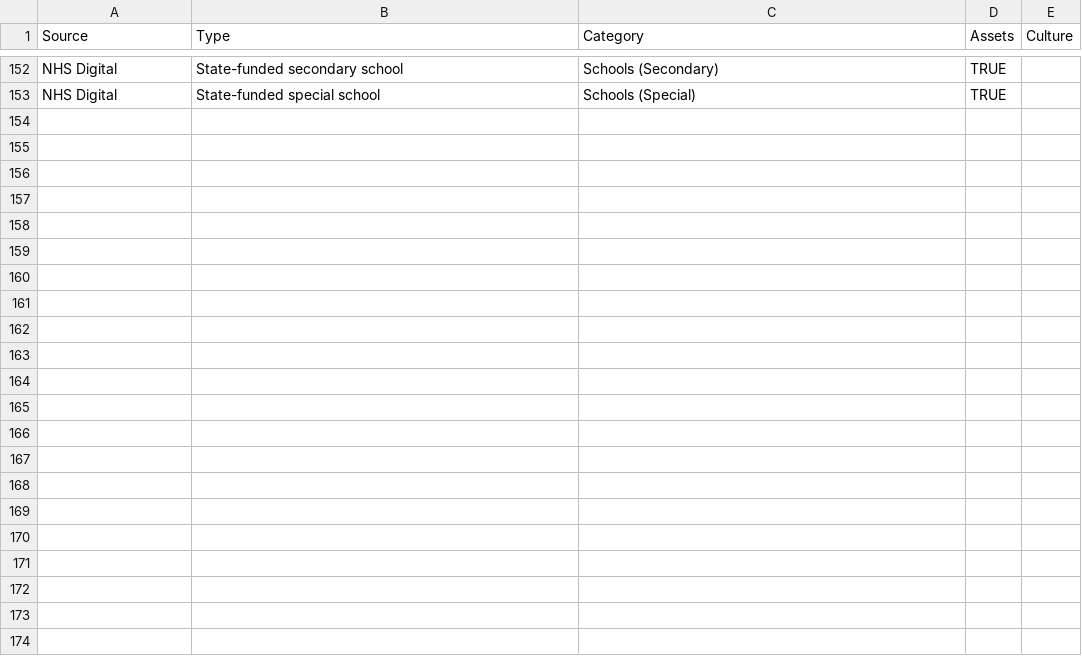
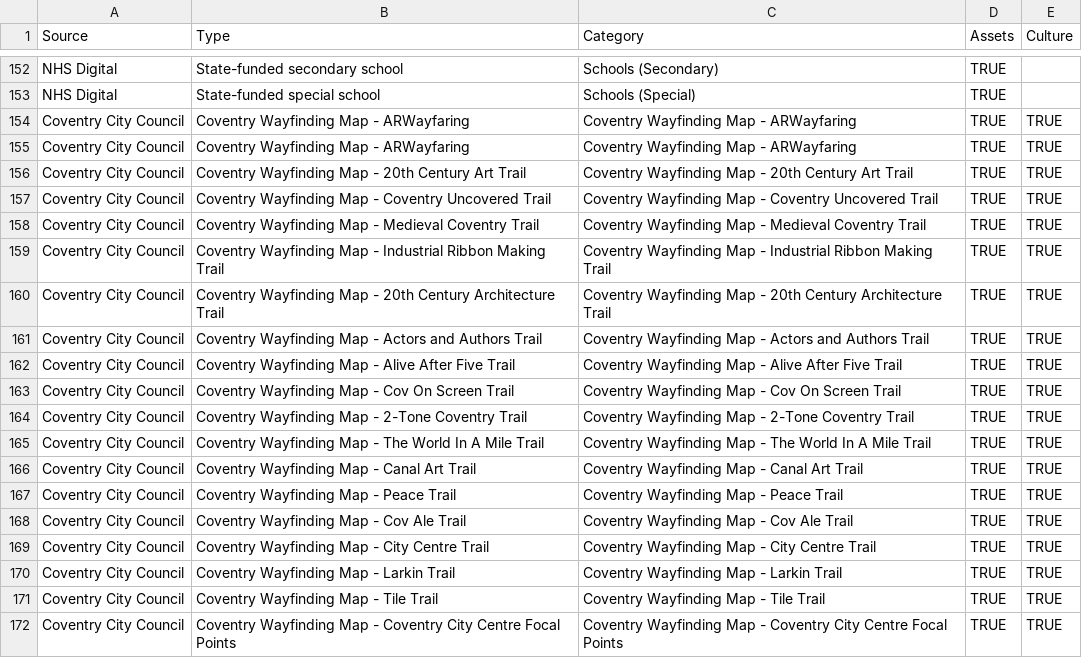
Before and after one commit to coventry-city-council/coventry-city-council.github.io, a CSV file: assets/category.csv, drawn as a sheet; only a part is shown, gaps mark what is left out; the diff names each change by its address in the sheet, - before the commit and + after, or states it on an @@ line.

Commit message:
added Coventry Wayfinder Map assets taken from https://www.google.com/maps/d/u/0/edit?mid=1oSc8dyaswmtJisr3XG7kIHaW9RkLAIOw&ll=52.40791169384327%2C-1.5086741999999753&z=17
added Coventry Wayfinder Map assets taken from https://www.google.com/maps/d/u/0/edit?mid=1oSc8dyaswmtJisr3XG7kIHaW9RkLAIOw&ll=52.40791169384327%2C-1.5086741999999753&z=17

```diff
--- a/assets/category.csv
+++ b/assets/category.csv
+row 154: Coventry City Council | Coventry Wayfinding Map - ARWayfaring | Coventry Wayfinding Map - ARWayfaring | TRUE | TRUE
+row 155: Coventry City Council | Coventry Wayfinding Map - ARWayfaring | Coventry Wayfinding Map - ARWayfaring | TRUE | TRUE
+row 156: Coventry City Council | Coventry Wayfinding Map - 20th Century Art Trail | Coventry Wayfinding Map - 20th Century Art Trail | TRUE | TRUE
+row 157: Coventry City Council | Coventry Wayfinding Map - Coventry Uncovered Trail | Coventry Wayfinding Map - Coventry Uncovered Trail | TRUE | TRUE
+row 158: Coventry City Council | Coventry Wayfinding Map - Medieval Coventry Trail | Coventry Wayfinding Map - Medieval Coventry Trail | TRUE | TRUE
+row 159: Coventry City Council | Coventry Wayfinding Map - Industrial Ribbon Making Trail | Coventry Wayfinding Map - Industrial Ribbon Making Trail | TRUE | TRUE
+row 160: Coventry City Council | Coventry Wayfinding Map - 20th Century Architecture Trail | Coventry Wayfinding Map - 20th Century Architecture Trail | TRUE | TRUE
+row 161: Coventry City Council | Coventry Wayfinding Map - Actors and Authors Trail | Coventry Wayfinding Map - Actors and Authors Trail | TRUE | TRUE
+row 162: Coventry City Council | Coventry Wayfinding Map - Alive After Five Trail | Coventry Wayfinding Map - Alive After Five Trail | TRUE | TRUE
+row 163: Coventry City Council | Coventry Wayfinding Map - Cov On Screen Trail | Coventry Wayfinding Map - Cov On Screen Trail | TRUE | TRUE
+row 164: Coventry City Council | Coventry Wayfinding Map - 2-Tone Coventry Trail | Coventry Wayfinding Map - 2-Tone Coventry Trail | TRUE | TRUE
+row 165: Coventry City Council | Coventry Wayfinding Map - The World In A Mile Trail | Coventry Wayfinding Map - The World In A Mile Trail | TRUE | TRUE
+row 166: Coventry City Council | Coventry Wayfinding Map - Canal Art Trail | Coventry Wayfinding Map - Canal Art Trail | TRUE | TRUE
+row 167: Coventry City Council | Coventry Wayfinding Map - Peace Trail | Coventry Wayfinding Map - Peace Trail | TRUE | TRUE
+row 168: Coventry City Council | Coventry Wayfinding Map - Cov Ale Trail | Coventry Wayfinding Map - Cov Ale Trail | TRUE | TRUE
+row 169: Coventry City Council | Coventry Wayfinding Map - City Centre Trail | Coventry Wayfinding Map - City Centre Trail | TRUE | TRUE
+row 170: Coventry City Council | Coventry Wayfinding Map - Larkin Trail | Coventry Wayfinding Map - Larkin Trail | TRUE | TRUE
+row 171: Coventry City Council | Coventry Wayfinding Map - Tile Trail | Coventry Wayfinding Map - Tile Trail | TRUE | TRUE
+row 172: Coventry City Council | Coventry Wayfinding Map - Coventry City Centre Focal Points | Coventry Wayfinding Map - Coventry City Centre Focal Points | TRUE | TRUE
```
Also changed, not shown: 1 other file.
